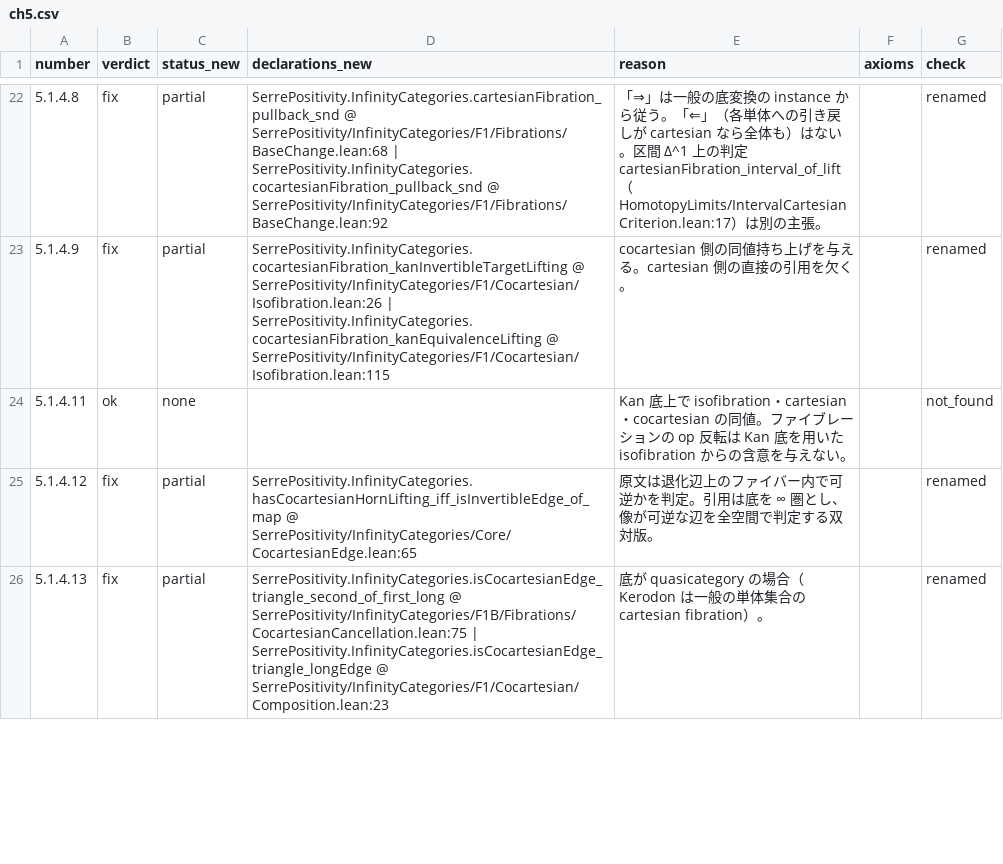
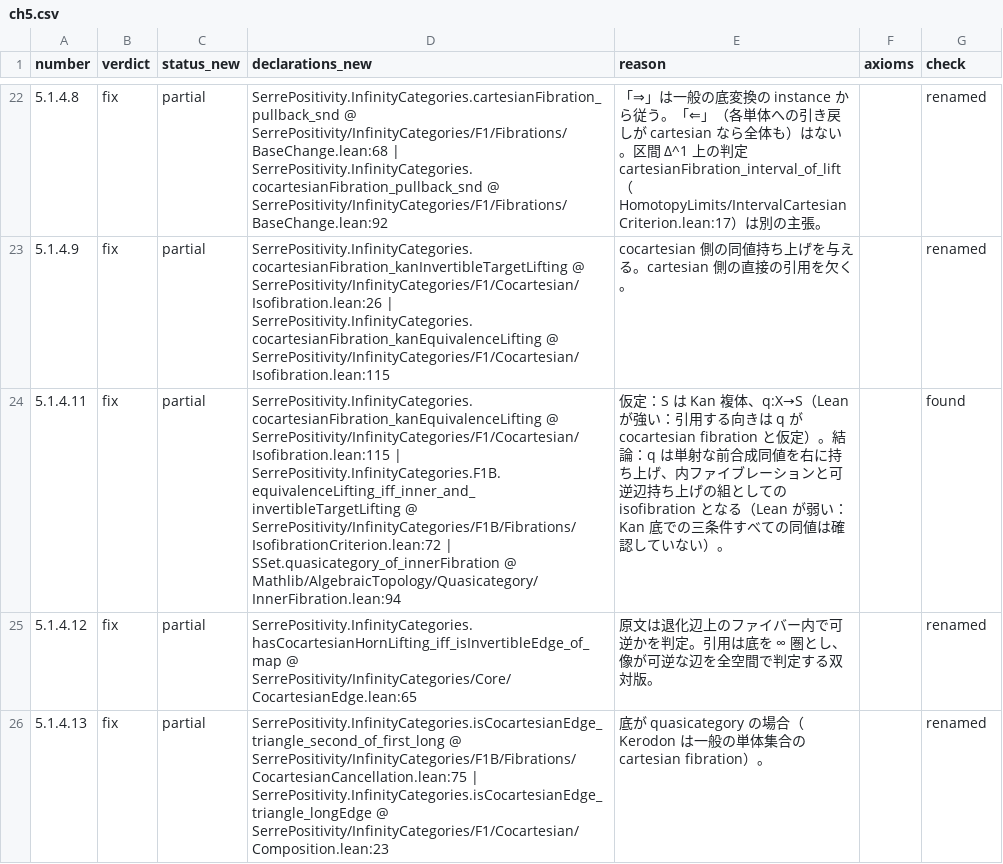
Before and after one commit to unaoya/SerrePositivity, a CSV file: research/kerodon-coverage/review/ch5.csv, drawn as a sheet; only a part is shown, gaps mark what is left out; the diff names each change by its address in the sheet, - before the commit and + after, or states it on an @@ line.

Commit message:
research: record additional partial coverage in Kerodon chapter 5

```diff
--- a/research/kerodon-coverage/review/ch5.csv
+++ b/research/kerodon-coverage/review/ch5.csv
-B24 (verdict): ok
+B24 (verdict): fix
-C24 (status_new): none
+C24 (status_new): partial
-D24 (declarations_new): (empty)
+D24 (declarations_new): SerrePositivity.InfinityCategories.cocartesianFibration_kanEquivalenceLifting @ SerrePositivity/InfinityCategories/F1/Cocartesian/Isofibration.lean:115 | SerrePositivity.InfinityCategories.F1B.equivalenceLifting_iff_inner_and_invertibleTargetLifting @ SerrePositivity/InfinityCategories/F1B/Fibrations/IsofibrationCriterion.lean:72 | SSet.quasicategory_of_innerFibration @ Mathlib/AlgebraicTopology/Quasicategory/InnerFibration.lean:94
-E24 (reason): Kan 底上で isofibration・cartesian・cocartesian の同値。ファイブレーションの op 反転は Kan 底を用いた isofibration からの含意を与えない。
+E24 (reason): 仮定：S は Kan 複体、q:X→S（Lean が強い：引用する向きは q が cocartesian fibration と仮定）。結論：q は単射な前合成同値を右に持ち上げ、内ファイブレーションと可逆辺持ち上げの組としての isofibration となる（Lean が弱い：Kan 底での三条件すべての同値は確認していない）。
-G24 (check): not_found
+G24 (check): found
```
Also changed, not shown: 4 other files.
